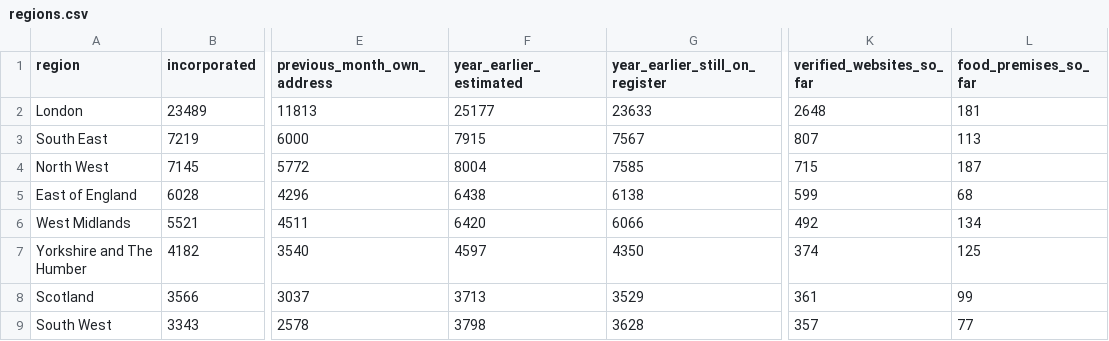
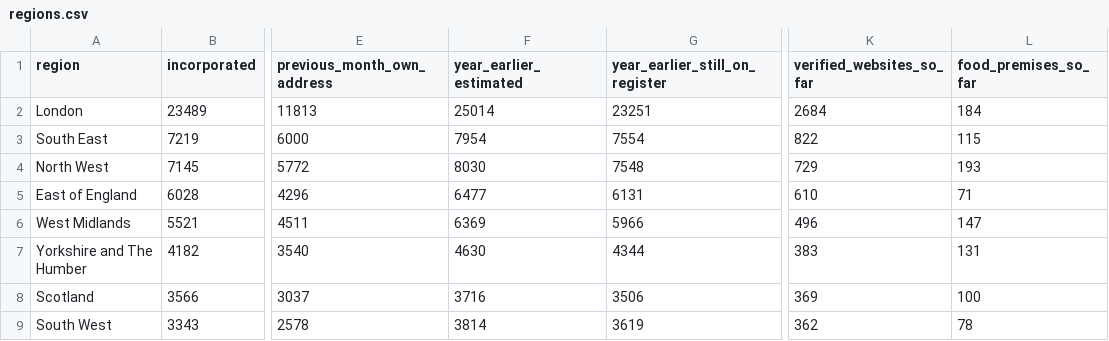
Before and after one commit to Mval1984/salenovo-open-data, a CSV file: index/2026-09/regions.csv, drawn as a sheet; only a part is shown, gaps mark what is left out; the diff covers the shown part only; the diff names each change by its address in the sheet, - before the commit and + after, or states it on an @@ line.

```diff
--- a/index/2026-09/regions.csv
+++ b/index/2026-09/regions.csv
-F2 (year_earlier_estimated): 25177
+F2 (year_earlier_estimated): 25014
-G2 (year_earlier_still_on_register): 23633
+G2 (year_earlier_still_on_register): 23251
-K2 (verified_websites_so_far): 2648
+K2 (verified_websites_so_far): 2684
-L2 (food_premises_so_far): 181
+L2 (food_premises_so_far): 184
-F3 (year_earlier_estimated): 7915
+F3 (year_earlier_estimated): 7954
-G3 (year_earlier_still_on_register): 7567
+G3 (year_earlier_still_on_register): 7554
-K3 (verified_websites_so_far): 807
+K3 (verified_websites_so_far): 822
-L3 (food_premises_so_far): 113
+L3 (food_premises_so_far): 115
-F4 (year_earlier_estimated): 8004
+F4 (year_earlier_estimated): 8030
-G4 (year_earlier_still_on_register): 7585
+G4 (year_earlier_still_on_register): 7548
-K4 (verified_websites_so_far): 715
+K4 (verified_websites_so_far): 729
-L4 (food_premises_so_far): 187
+L4 (food_premises_so_far): 193
-F5 (year_earlier_estimated): 6438
+F5 (year_earlier_estimated): 6477
-G5 (year_earlier_still_on_register): 6138
+G5 (year_earlier_still_on_register): 6131
-K5 (verified_websites_so_far): 599
+K5 (verified_websites_so_far): 610
-L5 (food_premises_so_far): 68
+L5 (food_premises_so_far): 71
-F6 (year_earlier_estimated): 6420
+F6 (year_earlier_estimated): 6369
-G6 (year_earlier_still_on_register): 6066
+G6 (year_earlier_still_on_register): 5966
-K6 (verified_websites_so_far): 492
+K6 (verified_websites_so_far): 496
-L6 (food_premises_so_far): 134
+L6 (food_premises_so_far): 147
-F7 (year_earlier_estimated): 4597
+F7 (year_earlier_estimated): 4630
-G7 (year_earlier_still_on_register): 4350
+G7 (year_earlier_still_on_register): 4344
-K7 (verified_websites_so_far): 374
+K7 (verified_websites_so_far): 383
-L7 (food_premises_so_far): 125
+L7 (food_premises_so_far): 131
-F8 (year_earlier_estimated): 3713
+F8 (year_earlier_estimated): 3716
-G8 (year_earlier_still_on_register): 3529
+G8 (year_earlier_still_on_register): 3506
-K8 (verified_websites_so_far): 361
+K8 (verified_websites_so_far): 369
-L8 (food_premises_so_far): 99
+L8 (food_premises_so_far): 100
-F9 (year_earlier_estimated): 3798
+F9 (year_earlier_estimated): 3814
-G9 (year_earlier_still_on_register): 3628
+G9 (year_earlier_still_on_register): 3619
-K9 (verified_websites_so_far): 357
+K9 (verified_websites_so_far): 362
-L9 (food_premises_so_far): 77
+L9 (food_premises_so_far): 78
```
Also changed, not shown: 16 edited cells elsewhere in this file, data/survival.csv, data/survival_constituencies.csv, 14 other files.
